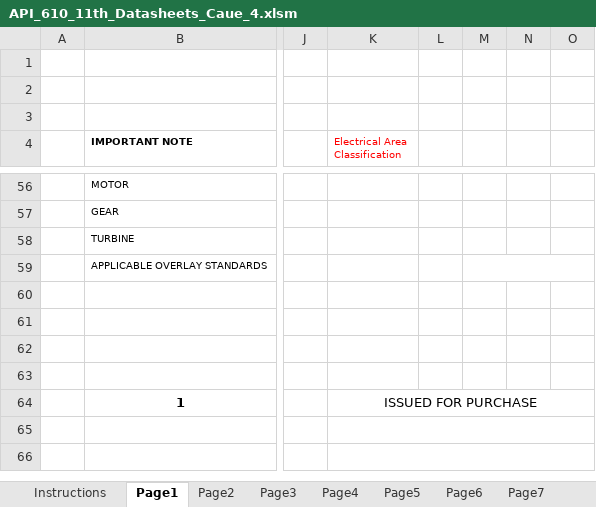
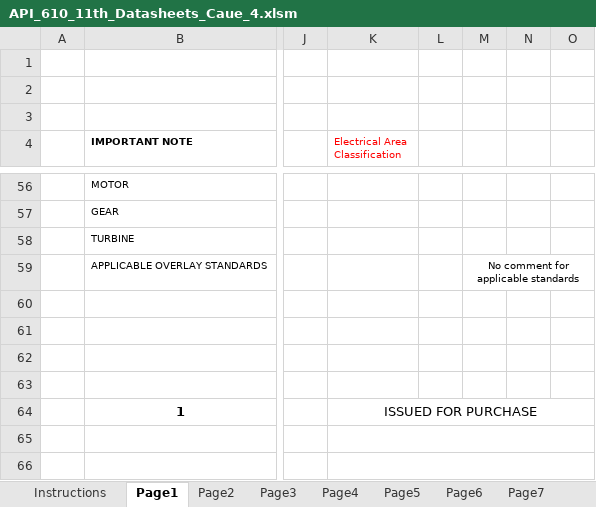
Before and after one commit to VitorPinheiro/PBCode, an Excel workbook: cfiXML DataSheet Application/ArquivosExemplo/API_610_11th_Datasheets_Caue_4.xlsm, sheet Page1, drawn as a sheet; only a part is shown, gaps mark what is left out; values as stored, in another font and other column widths than the file's, no borders; charts and pictures not drawn; the diff names each change by its address in the sheet, - before the commit and + after, or states it on an @@ line.

```diff
--- a/cfiXML DataSheet Application/ArquivosExemplo/API_610_11th_Datasheets_Caue_4.xlsm (sheet Page1)
+++ b/cfiXML DataSheet Application/ArquivosExemplo/API_610_11th_Datasheets_Caue_4.xlsm (sheet Page1)
-M59: (empty)
+M59: No comment for applicable standards
```
Also changed, not shown: sheet Page2, 4 other files.
